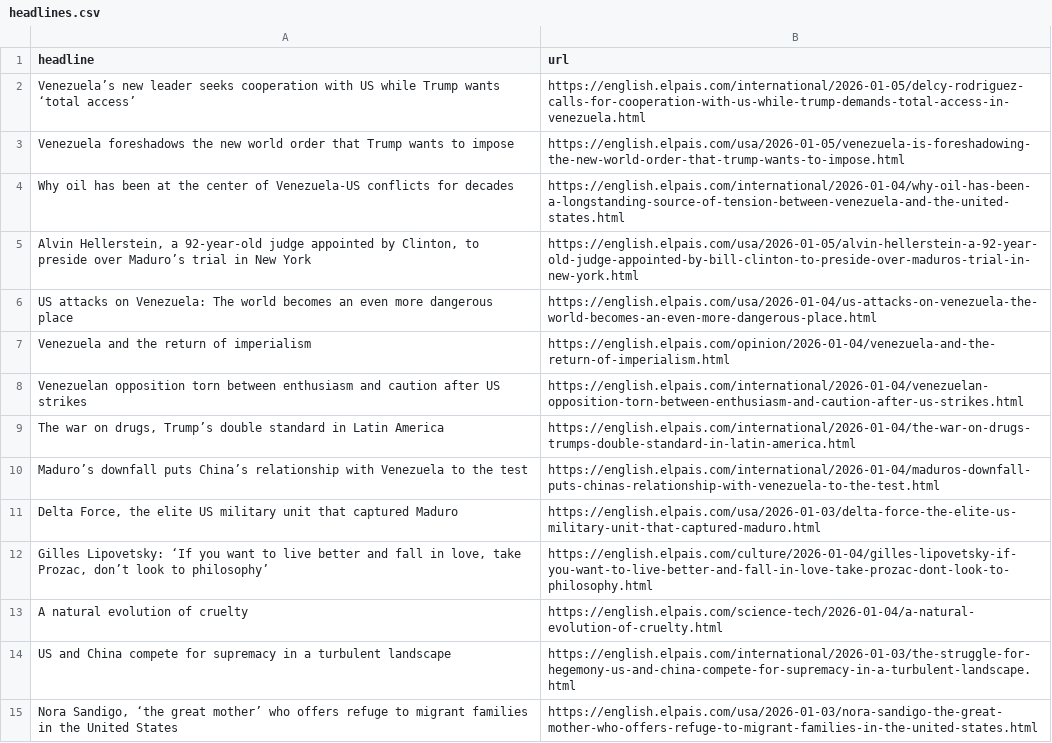
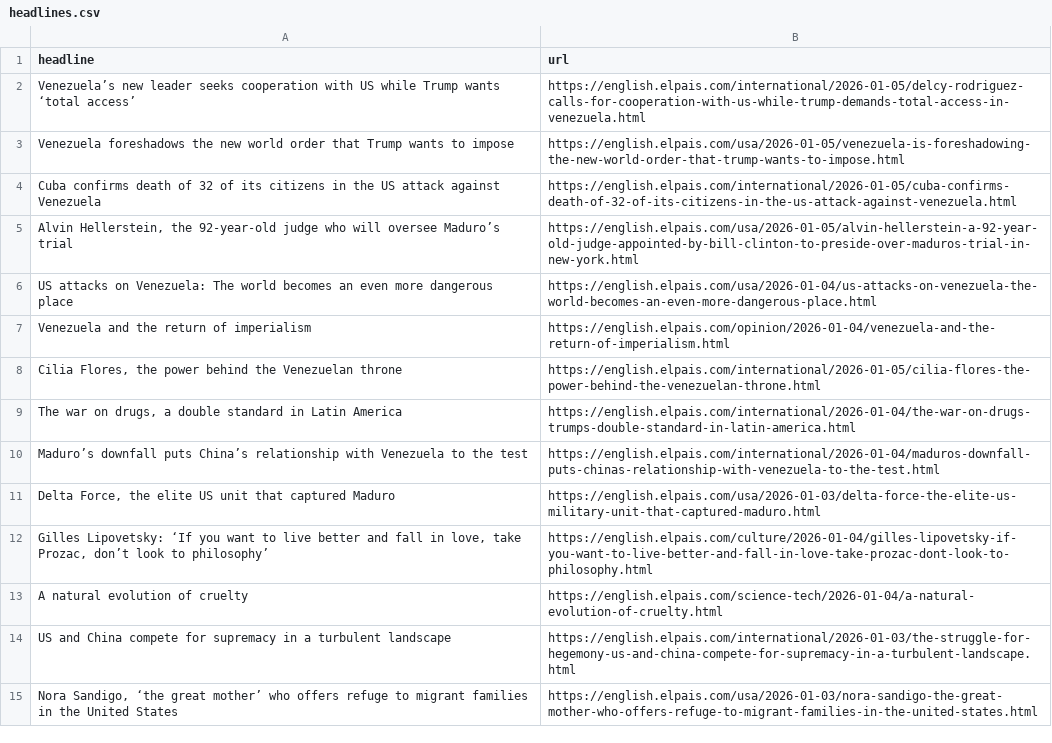
Before and after one commit to jsoma/el-pais-autoscraper, a CSV file: headlines.csv, drawn as a sheet; only a part is shown.

```diff
--- a/headlines.csv
+++ b/headlines.csv
@@ -3,10 +3,10 @@ Venezuela’s new leader seeks cooperation with US while Trump wants ‘total
 Venezuela foreshadows the new world order that Trump wants to impose,https://english.elpais.com/usa/2026-01-05/venezuela-is-foreshadowing-the-new-world-order-that-trump-wants-to-impose.html
-Why oil has been at the center of Venezuela-US conflicts for decades,https://english.elpais.com/international/2026-01-04/why-oil-has-been-a-longstanding-source-of-tension-between-venezuela-and-the-united-states.html
-"Alvin Hellerstein, a 92-year-old judge appointed by Clinton, to preside over Maduro’s trial in New York",https://english.elpais.com/usa/2026-01-05/alvin-hellerstein-a-92-year-old-judge-appointed-by-bill-clinton-to-preside-over-maduros-trial-in-new-york.html
+Cuba confirms death of 32 of its citizens in the US attack against Venezuela,https://english.elpais.com/international/2026-01-05/cuba-confirms-death-of-32-of-its-citizens-in-the-us-attack-against-venezuela.html
+"Alvin Hellerstein, the 92-year-old judge who will oversee Maduro’s trial",https://english.elpais.com/usa/2026-01-05/alvin-hellerstein-a-92-year-old-judge-appointed-by-bill-clinton-to-preside-over-maduros-trial-in-new-york.html
 US attacks on Venezuela: The world becomes an even more dangerous place,https://english.elpais.com/usa/2026-01-04/us-attacks-on-venezuela-the-world-becomes-an-even-more-dangerous-place.html
 Venezuela and the return of imperialism,https://english.elpais.com/opinion/2026-01-04/venezuela-and-the-return-of-imperialism.html
-Venezuelan opposition torn between enthusiasm and caution after US strikes,https://english.elpais.com/international/2026-01-04/venezuelan-opposition-torn-between-enthusiasm-and-caution-after-us-strikes.html
-"The war on drugs, Trump’s double standard in Latin America",https://english.elpais.com/international/2026-01-04/the-war-on-drugs-trumps-double-standard-in-latin-america.html
+"Cilia Flores, the power behind the Venezuelan throne",https://english.elpais.com/international/2026-01-05/cilia-flores-the-power-behind-the-venezuelan-throne.html
+"The war on drugs, a double standard in Latin America",https://english.elpais.com/international/2026-01-04/the-war-on-drugs-trumps-double-standard-in-latin-america.html
 Maduro’s downfall puts China’s relationship with Venezuela to the test,https://english.elpais.com/international/2026-01-04/maduros-downfall-puts-chinas-relationship-with-venezuela-to-the-test.html
-"Delta Force, the elite US military unit that captured Maduro",https://english.elpais.com/usa/2026-01-03/delta-force-the-elite-us-military-unit-that-captured-maduro.html
+"Delta Force, the elite US unit that captured Maduro",https://english.elpais.com/usa/2026-01-03/delta-force-the-elite-us-military-unit-that-captured-maduro.html
 "Gilles Lipovetsky: ‘If you want to live better and fall in love, take Prozac, don’t look to philosophy’",https://english.elpais.com/culture/2026-01-04/gilles-lipovetsky-if-you-want-to-live-better-and-fall-in-love-take-prozac-dont-look-to-philosophy.html
```
